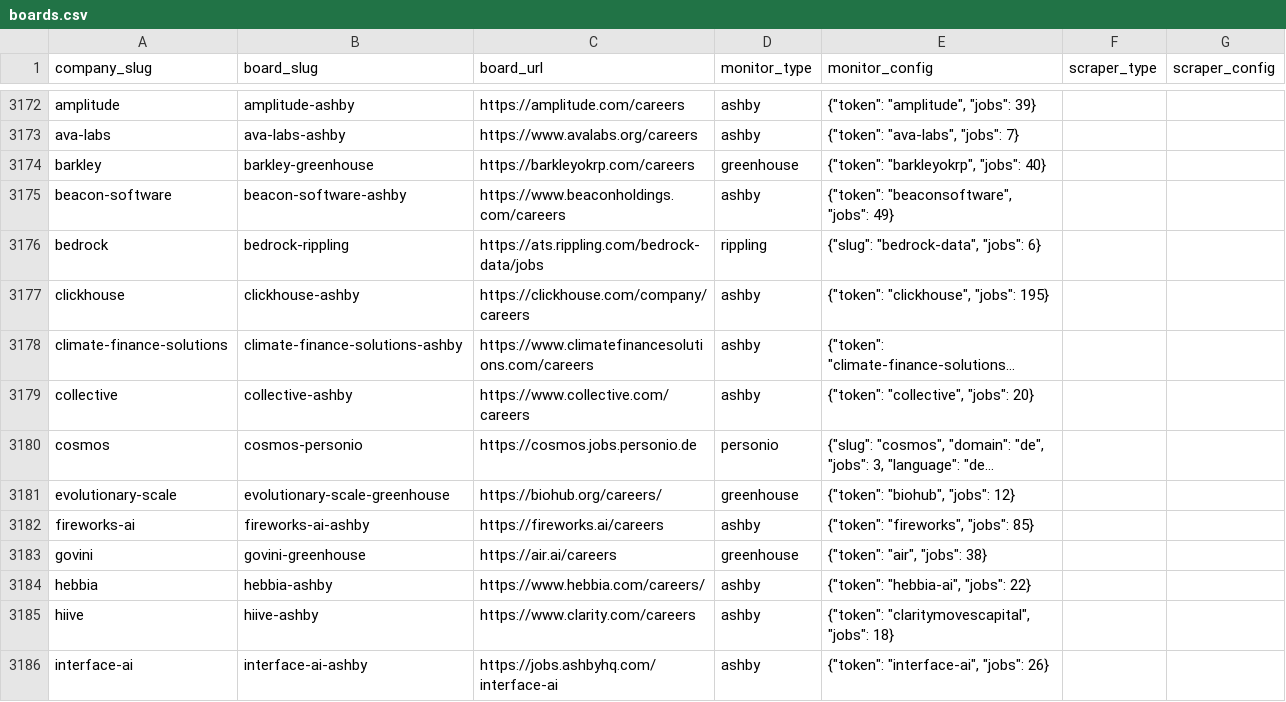
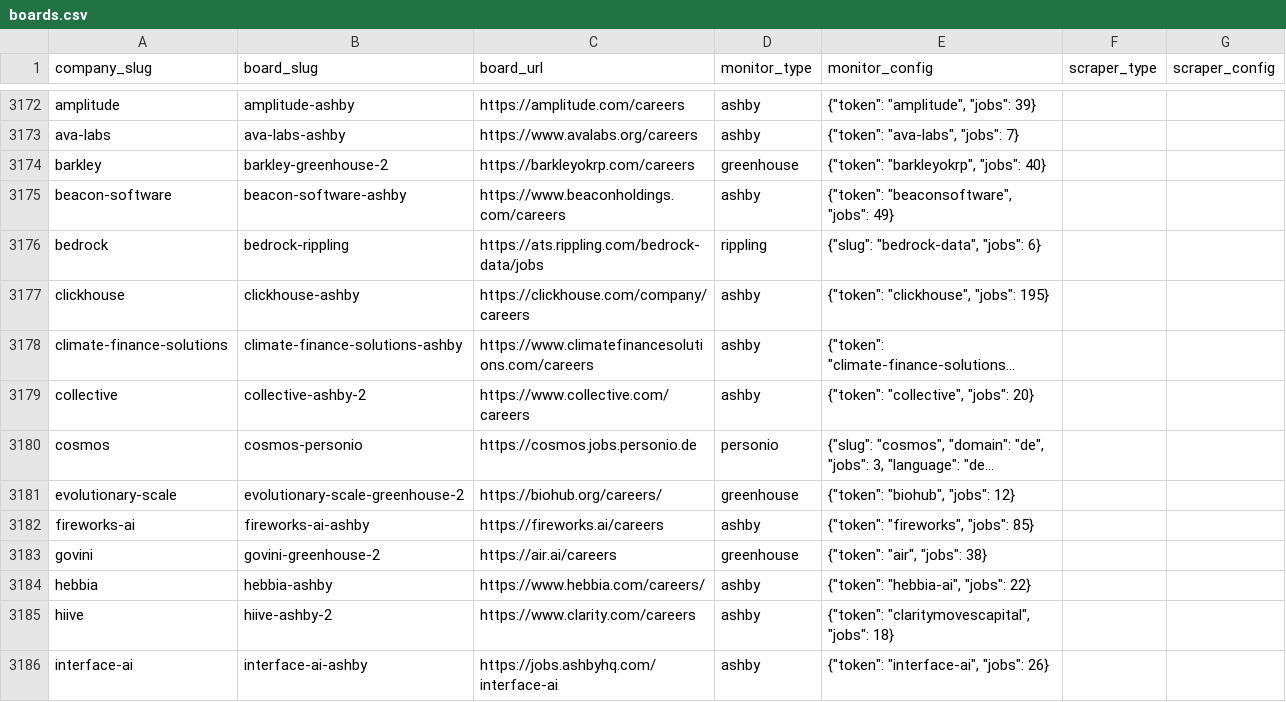
Before and after one commit to brohan2001/myjobs, a CSV file: data/boards.csv, drawn as a sheet; only a part is shown, gaps mark what is left out; long unchanged cells end in …; the diff names each change by its address in the sheet, - before the commit and + after, or states it on an @@ line.

Commit message:
fix(discovery): unique board_slug on apply (rediscovered boards collided with gone ones and crashed sync)

```diff
--- a/data/boards.csv
+++ b/data/boards.csv
-B3174 (board_slug): barkley-greenhouse
+B3174 (board_slug): barkley-greenhouse-2
-B3179 (board_slug): collective-ashby
+B3179 (board_slug): collective-ashby-2
-B3181 (board_slug): evolutionary-scale-greenhouse
+B3181 (board_slug): evolutionary-scale-greenhouse-2
-B3183 (board_slug): govini-greenhouse
+B3183 (board_slug): govini-greenhouse-2
-B3185 (board_slug): hiive-ashby
+B3185 (board_slug): hiive-ashby-2
```
Also changed, not shown: 2 other files.
